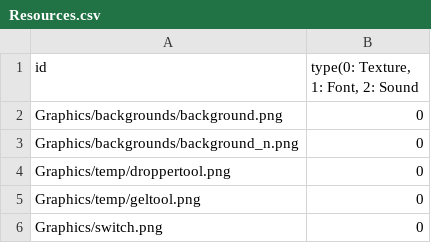
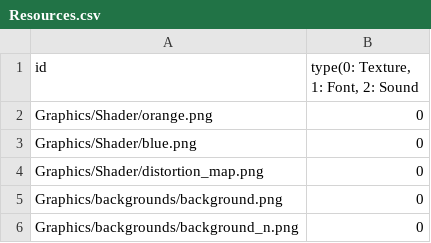
Before and after one commit to sowsky/Portal, a CSV file: sfml-template-bin/Resources.csv, drawn as a sheet; only a part is shown; the shorter side is filled out with more unchanged rows.

```diff
--- a/sfml-template-bin/Resources.csv
+++ b/sfml-template-bin/Resources.csv
@@ -1,2 +1,5 @@
 id,"type(0: Texture, 1: Font, 2: Sound "
+Graphics/Shader/orange.png,0
+Graphics/Shader/blue.png,0
+Graphics/Shader/distortion_map.png,0
 Graphics/backgrounds/background.png,0
```
Also changed, not shown: 15 other files.
